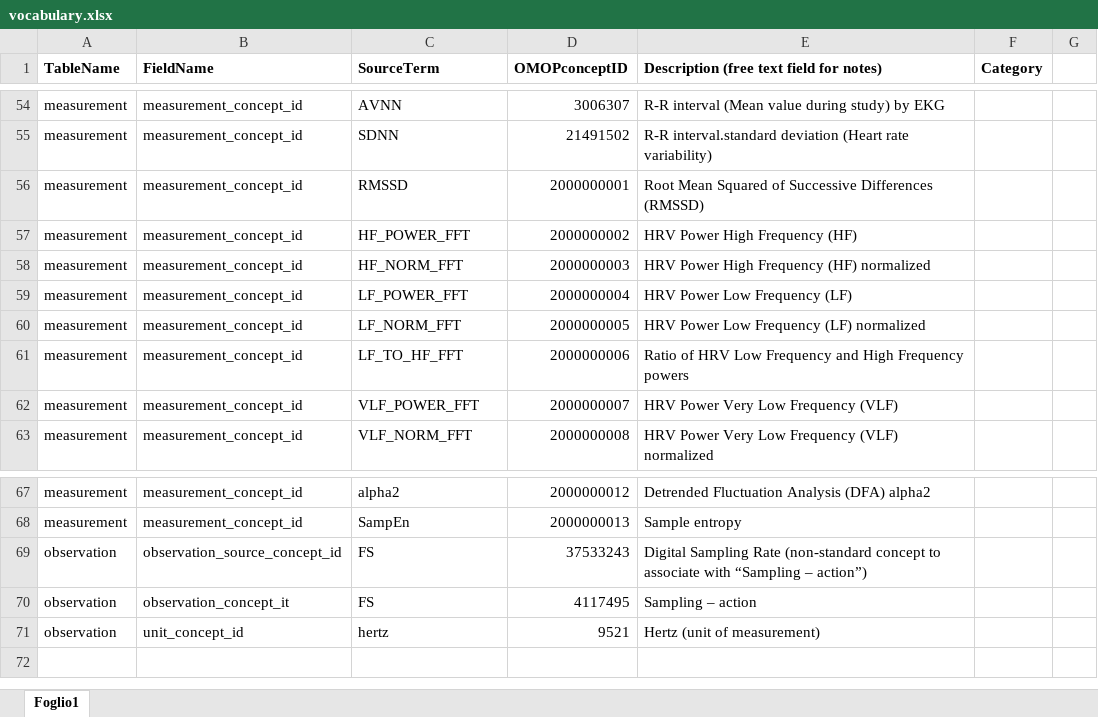
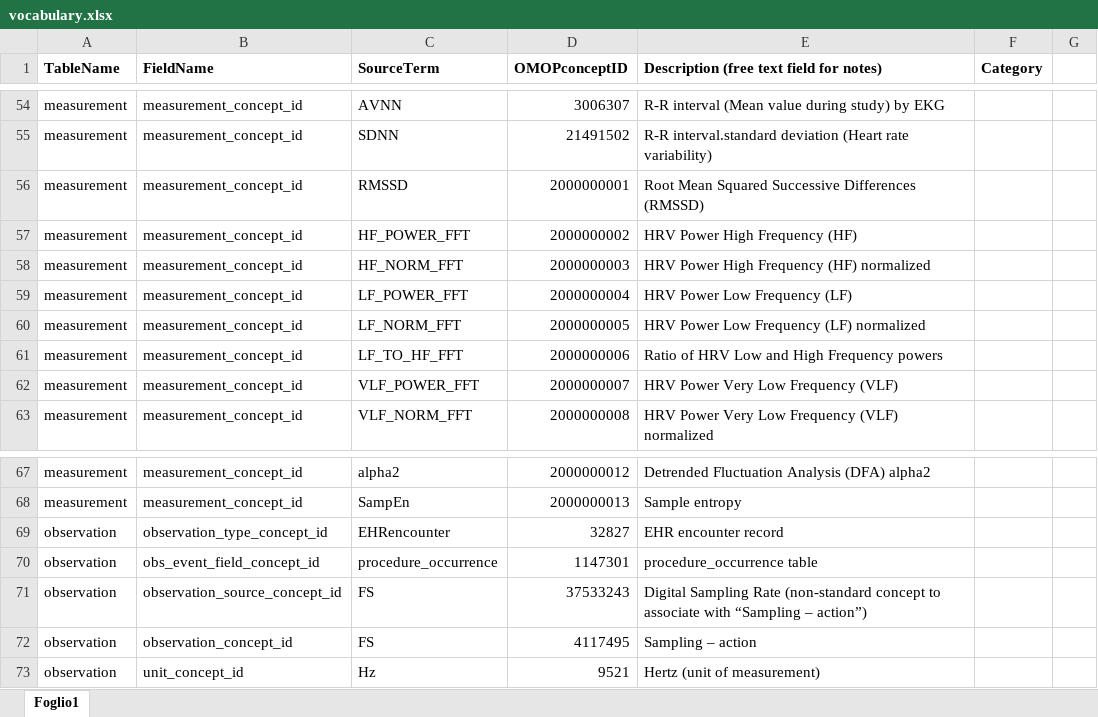
Before and after one commit to hbd-polimi-ws4/ecg2omop-public, an Excel workbook: 02-Transform/VocabulariesConceptMap/vocabulary.xlsx, sheet Foglio1, drawn as a sheet; only a part is shown, gaps mark what is left out; values as stored, in another font and other column widths than the file's, no borders; addresses are those after the commit; the diff names each change by its address in the sheet, - before the commit and + after, or states it on an @@ line.

Commit message:
Added transform and load phase to example. MAINtransform completed (added observation table) and tested; table assembling still to be separated. Added MAINload, completed and tested.

```diff
--- a/02-Transform/VocabulariesConceptMap/vocabulary.xlsx (sheet Foglio1)
+++ b/02-Transform/VocabulariesConceptMap/vocabulary.xlsx (sheet Foglio1)
-E56: …Mean Squared of Successive Differences…
+E56: …Mean Squared Successive Differences…
-E61: …HRV Low Frequency and High…
+E61: …HRV Low and High…
+row 69: observation | observation_type_concept_id | EHRencounter | 32827 | EHR encounter record
+row 70: observation | obs_event_field_concept_id | procedure_occurrence | 1147301 | procedure_occurrence table
-B72 (FieldName): observation_concept_it
+B72 (FieldName): observation_concept_id
-C73 (SourceTerm): hertz
+C73 (SourceTerm): Hz
```
Also changed, not shown: 6 other files.
